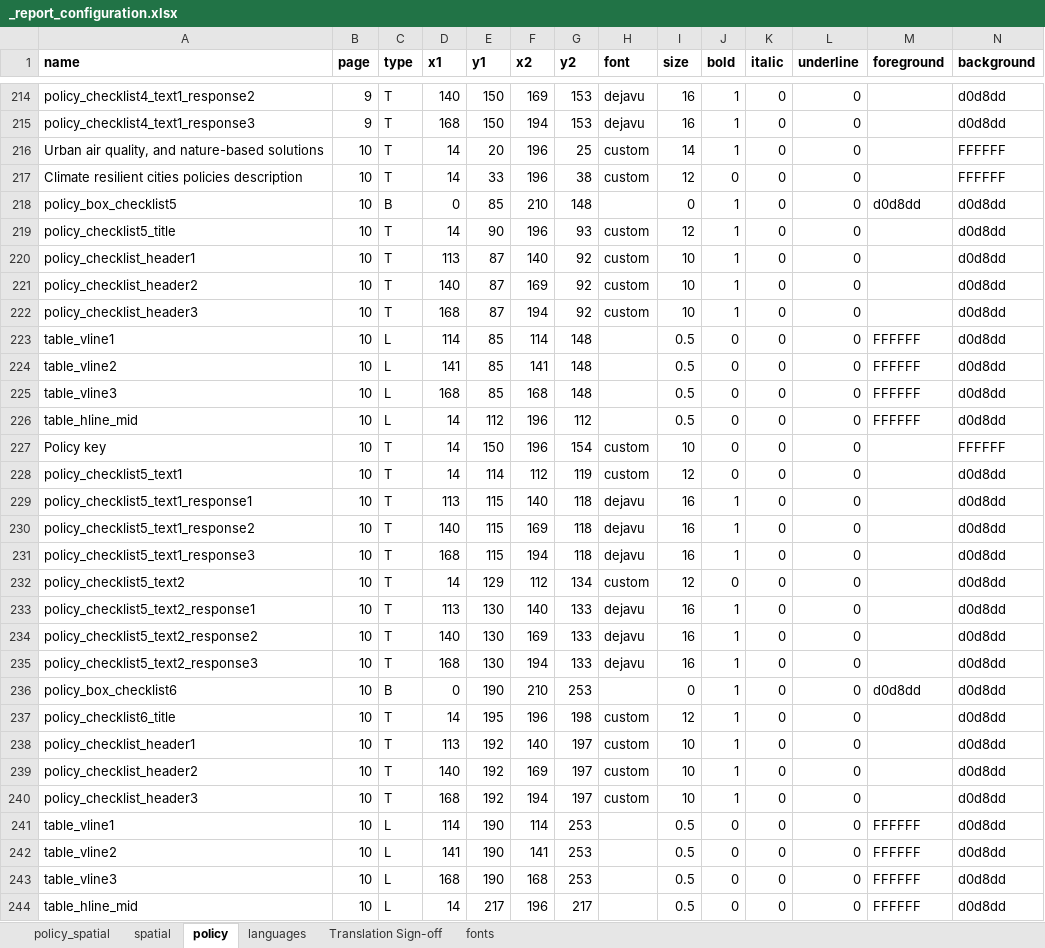
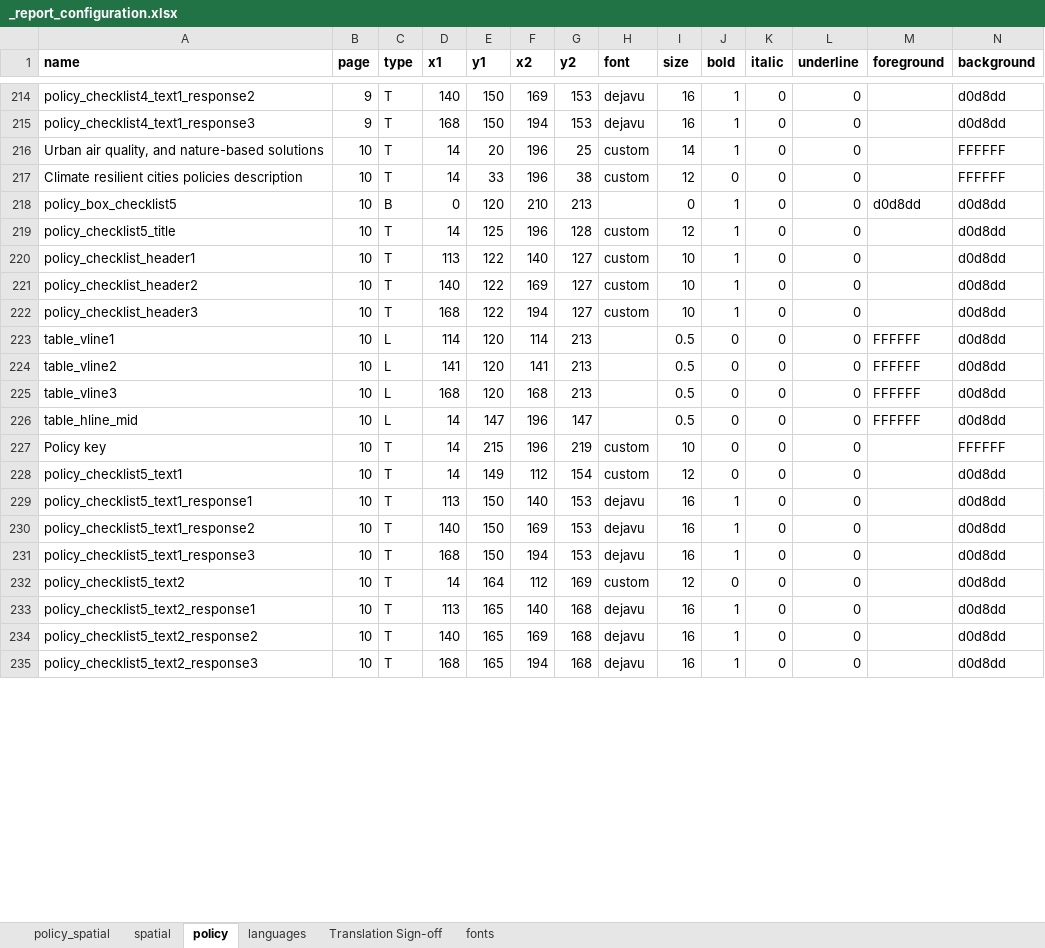
Before and after one commit to healthysustainablecities/global-indicators, an Excel workbook: process/configuration/templates/_report_configuration.xlsx, sheet policy, drawn as a sheet; only a part is shown, gaps mark what is left out; values as stored, in another font and other column widths than the file's, no borders; rows hold the shown columns only; the diff covers the shown part only; the diff names each change by its address in the sheet, - before the commit and + after, or states it on an @@ line.

```diff
--- a/process/configuration/templates/_report_configuration.xlsx (sheet policy)
+++ b/process/configuration/templates/_report_configuration.xlsx (sheet policy)
-E218 (y1): 85
+E218 (y1): 120
-G218 (y2): 148
+G218 (y2): 213
-E219 (y1): 90
+E219 (y1): 125
-G219 (y2): 93
+G219 (y2): 128
-E220:E222 (y1): 87
+E220:E222 (y1): 122
-G220:G222 (y2): 92
+G220:G222 (y2): 127
-E223:E225 (y1): 85
+E223:E225 (y1): 120
-G223:G225 (y2): 148
+G223:G225 (y2): 213
-E226 (y1): 112
+E226 (y1): 147
-G226 (y2): 112
+G226 (y2): 147
-E227 (y1): 150
+E227 (y1): 215
-G227 (y2): 154
+G227 (y2): 219
-E228 (y1): 114
+E228 (y1): 149
-G228 (y2): 119
+G228 (y2): 154
-E229:E231 (y1): 115
+E229:E231 (y1): 150
-G229:G231 (y2): 118
+G229:G231 (y2): 153
-E232 (y1): 129
+E232 (y1): 164
-G232 (y2): 134
+G232 (y2): 169
-E233:E235 (y1): 130
+E233:E235 (y1): 165
-G233:G235 (y2): 133
+G233:G235 (y2): 168
-row 236: policy_box_checklist6 | 10 | B | 0 | 190 | 210 | 253 |  | 0 | 1 | 0 | 0 | d0d8dd | d0d8dd
-row 237: policy_checklist6_title | 10 | T | 14 | 195 | 196 | 198 | custom | 12 | 1 | 0 | 0 |  | d0d8dd
-row 238: policy_checklist_header1 | 10 | T | 113 | 192 | 140 | 197 | custom | 10 | 1 | 0 | 0 |  | d0d8dd
-row 239: policy_checklist_header2 | 10 | T | 140 | 192 | 169 | 197 | custom | 10 | 1 | 0 | 0 |  | d0d8dd
-row 240: policy_checklist_header3 | 10 | T | 168 | 192 | 194 | 197 | custom | 10 | 1 | 0 | 0 |  | d0d8dd
-row 241: table_vline1 | 10 | L | 114 | 190 | 114 | 253 |  | 0.5 | 0 | 0 | 0 | FFFFFF | d0d8dd
-row 242: table_vline2 | 10 | L | 141 | 190 | 141 | 253 |  | 0.5 | 0 | 0 | 0 | FFFFFF | d0d8dd
-row 243: table_vline3 | 10 | L | 168 | 190 | 168 | 253 |  | 0.5 | 0 | 0 | 0 | FFFFFF | d0d8dd
-row 244: table_hline_mid | 10 | L | 14 | 217 | 196 | 217 |  | 0.5 | 0 | 0 | 0 | FFFFFF | d0d8dd
```
Also changed, not shown: 1 removed row and 16 edited cells elsewhere in this sheet, sheet policy_spatial, formulas that keep their value, 1 other file.
